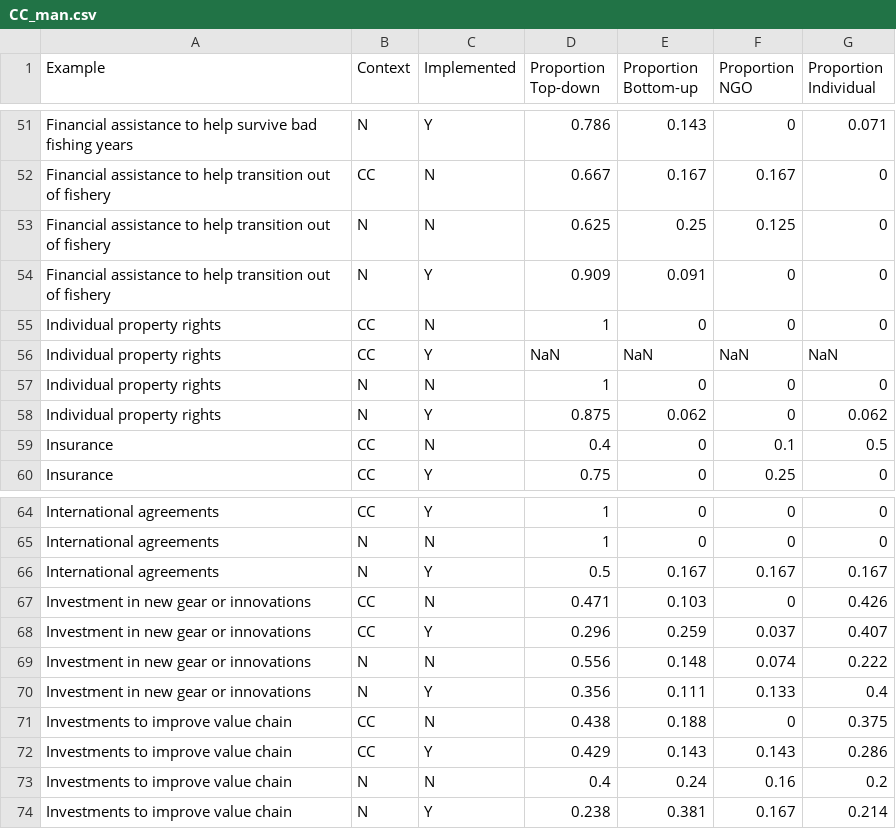
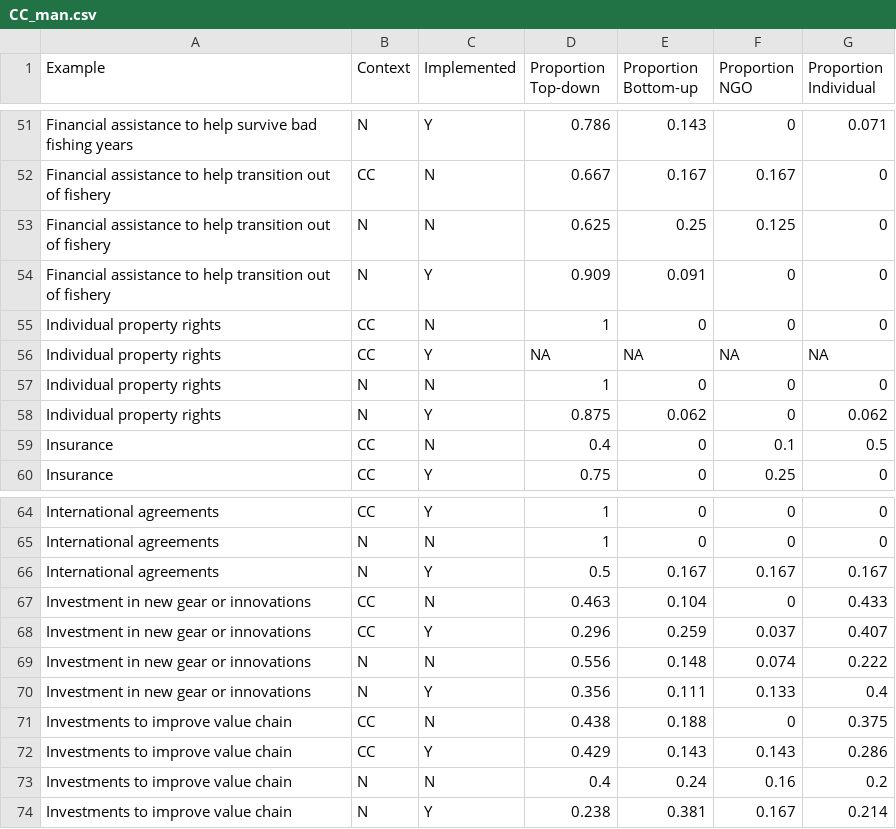
Before and after one commit to pamelajwoods/Synthesis, a CSV file: CC_man.csv, drawn as a sheet; only a part is shown, gaps mark what is left out; the diff covers the shown part only.

```diff
--- a/CC_man.csv
+++ b/CC_man.csv
@@ -55,3 +55,3 @@ Financial assistance to help transition out of fishery,N,Y,0.909,0.091,0,0
 Individual property rights,CC,N,1,0,0,0
-Individual property rights,CC,Y,NaN,NaN,NaN,NaN
+Individual property rights,CC,Y,NA,NA,NA,NA
 Individual property rights,N,N,1,0,0,0
@@ -66,3 +66,3 @@ International agreements,N,N,1,0,0,0
 International agreements,N,Y,0.5,0.167,0.167,0.167
-Investment in new gear or innovations,CC,N,0.471,0.103,0,0.426
+Investment in new gear or innovations,CC,N,0.463,0.104,0,0.433
 Investment in new gear or innovations,CC,Y,0.296,0.259,0.037,0.407
```
Also changed, not shown: 58 edited cells elsewhere in this file, CC_ant.csv, CC_ex.csv, 15 other files.
